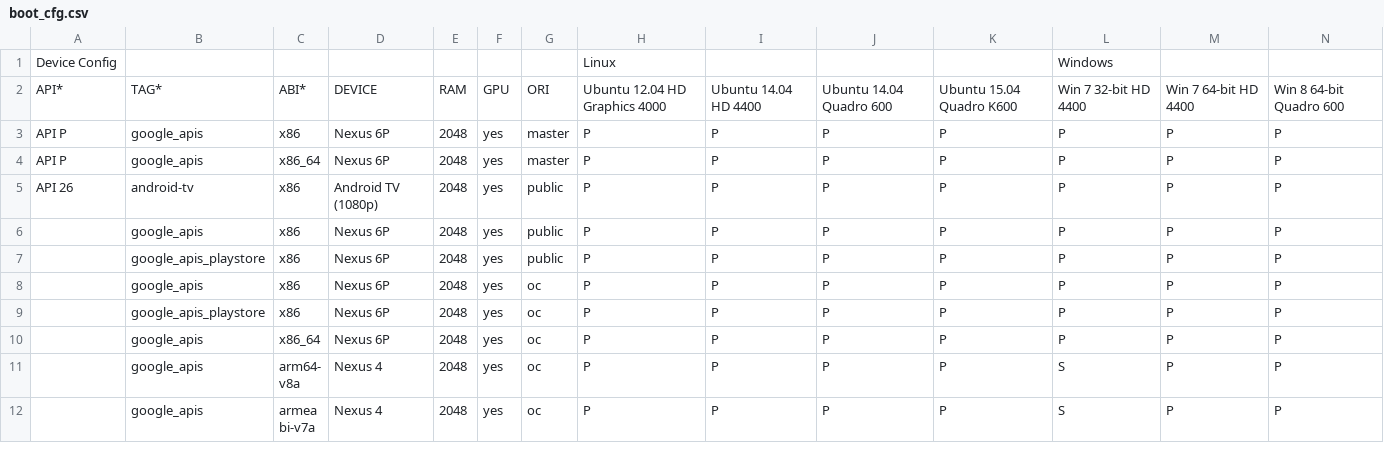
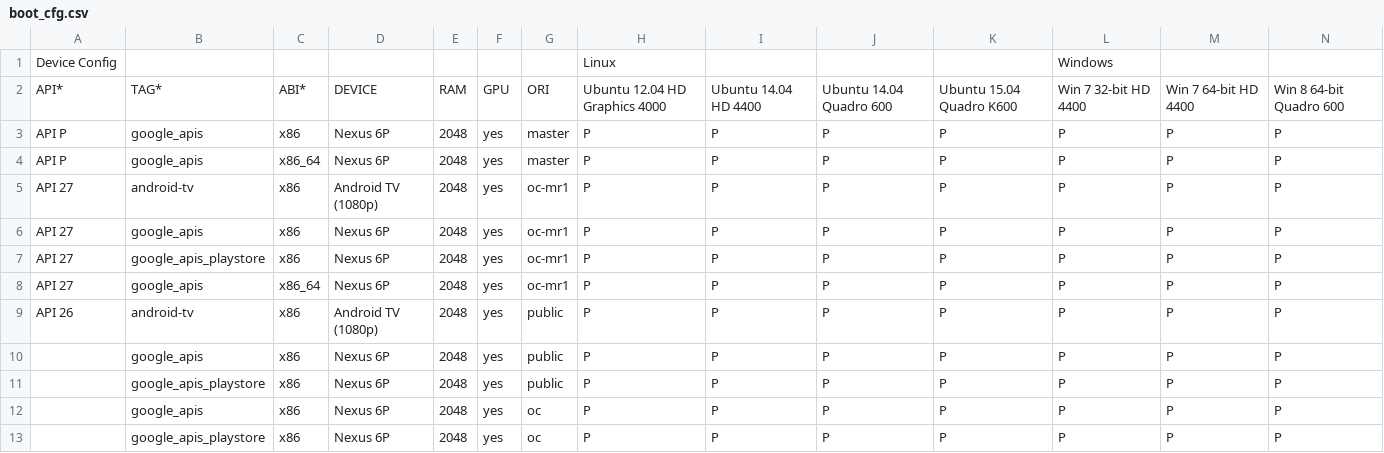
Before and after one commit to msft-mirror-aosp/platform.external.adt-infra, a CSV file: emu_test/config/boot_cfg.csv, drawn as a sheet; only a part is shown; the shorter side is filled out with more unchanged rows; rows hold the shown columns only; the diff names each change by its address in the sheet, - before the commit and + after, or states it on an @@ line.

```diff
--- a/emu_test/config/boot_cfg.csv
+++ b/emu_test/config/boot_cfg.csv
+row 5: API 27 | android-tv | x86 | Android TV (1080p) | 2048 | yes | oc-mr1 | P | P | P | P | P | P | P
+row 6: API 27 | google_apis | x86 | Nexus 6P | 2048 | yes | oc-mr1 | P | P | P | P | P | P | P
+row 7: API 27 | google_apis_playstore | x86 | Nexus 6P | 2048 | yes | oc-mr1 | P | P | P | P | P | P | P
+row 8: API 27 | google_apis | x86_64 | Nexus 6P | 2048 | yes | oc-mr1 | P | P | P | P | P | P | P
```
Also changed, not shown: 7 other files.
